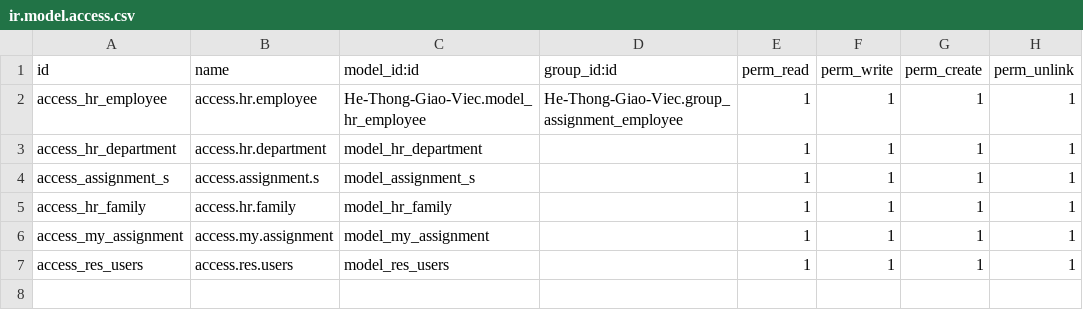
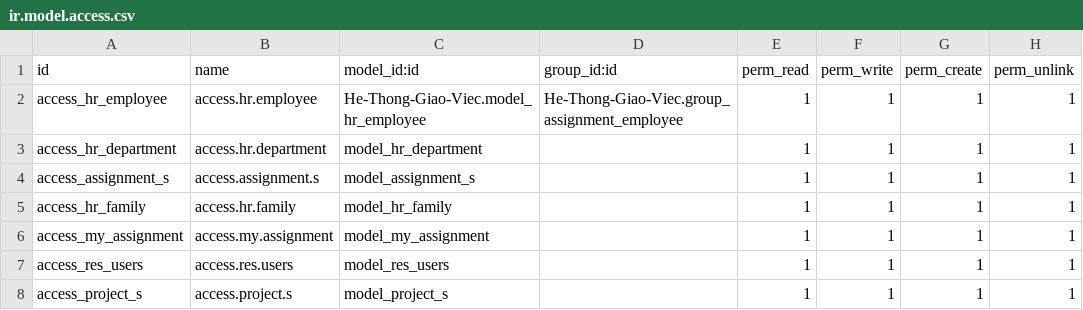
Before and after one commit to phanphuc12/De-Tai-Thuc-Tap, a CSV file: He-Thong-Giao-Viec/security/ir.model.access.csv, drawn as a sheet.

Commit message:
Update ir.model.access.csv

```diff
--- a/He-Thong-Giao-Viec/security/ir.model.access.csv
+++ b/He-Thong-Giao-Viec/security/ir.model.access.csv
@@ -7 +7,2 @@ access_my_assignment,access.my.assignment,model_my_assignment,,1,1,1,1
 access_res_users,access.res.users,model_res_users,,1,1,1,1
+access_project_s,access.project.s,model_project_s,,1,1,1,1
```
